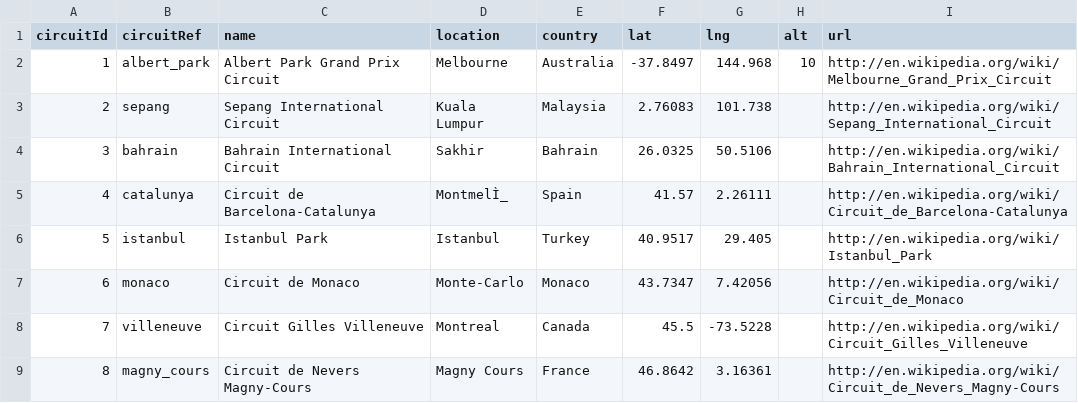
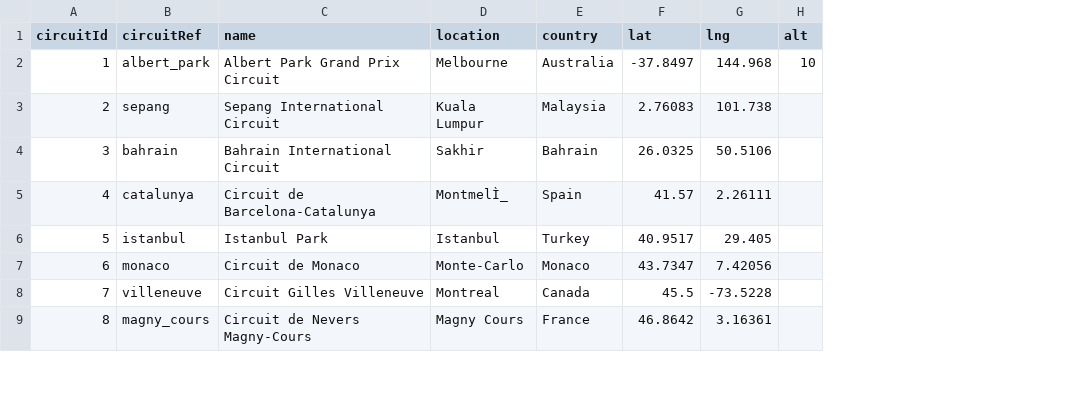
Before and after one commit to joseeneas/RB_Module_24_Project_04, a CSV file: Resources/1950-2013/circuits.csv, drawn as a sheet; only a part is shown; the diff names each change by its address in the sheet, - before the commit and + after, or states it on an @@ line.

Commit message:
A lot of data cleaning

```diff
--- a/Resources/1950-2013/circuits.csv
+++ b/Resources/1950-2013/circuits.csv
-column I (url), rows 2-9: http://en.wikipedia.org/wiki/Melbourne_Grand_Prix_Circuit | http://en.wikipedia.org/wiki/Sepang_International_Circuit | http://en.wikipedia.org/wiki/Bahrain_International_Circuit | http://en.wikipedia.org/wiki/Circuit_de_Barcelona-Catalunya | http://en.wikipedia.org/wiki/Istanbul_Park | http://en.wikipedia.org/wiki/Circuit_de_Monaco | http://en.wikipedia.org/wiki/Circuit_Gilles_Villeneuve | http://en.wikipedia.org/wiki/Circuit_de_Nevers_Magny-Cours
```
Also changed, not shown: Resources/2013-2023/RaceResults_2018.csv, Resources/2013-2023/RaceResults_2019.csv, 10 other files.
